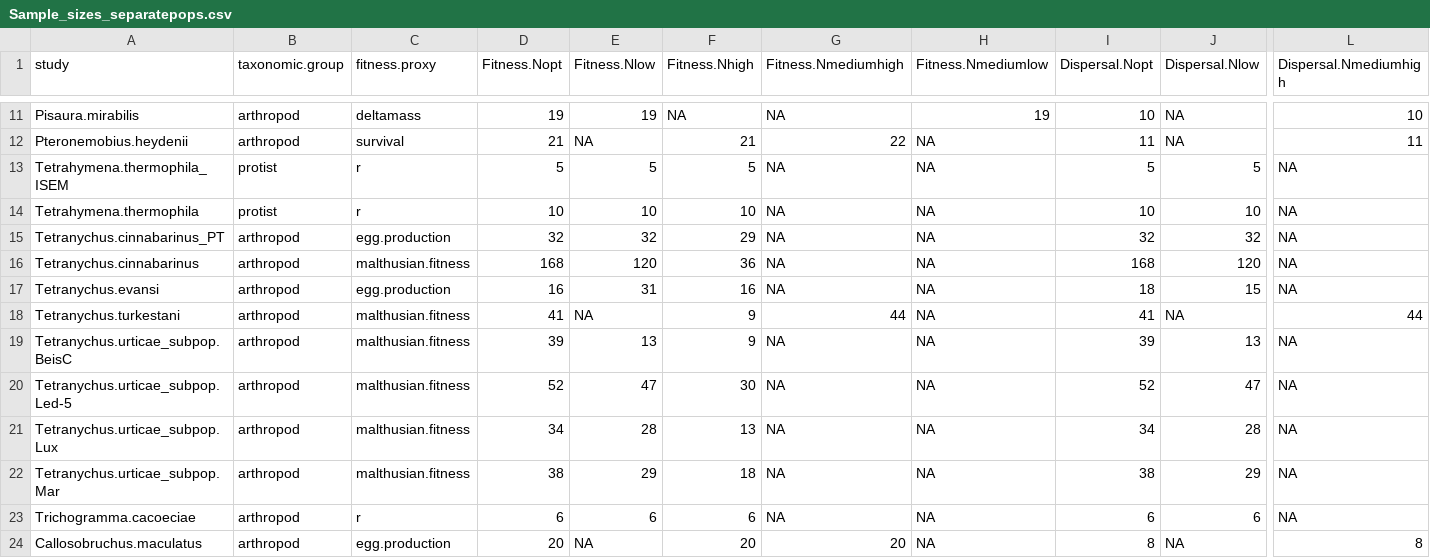
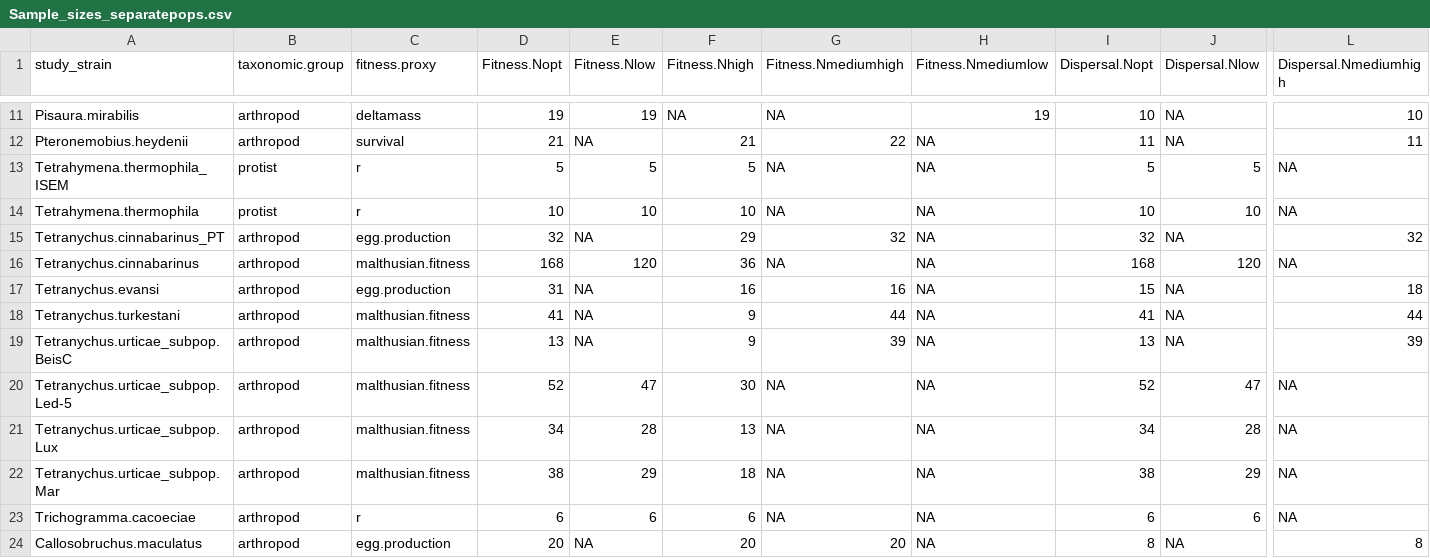
Before and after one commit to celina-baines/DispNet-Temperature-Dependent-Dispersal, a CSV file: outputs/separatepops/Sample_sizes_separatepops.csv, drawn as a sheet; only a part is shown, gaps mark what is left out; the diff names each change by its address in the sheet, - before the commit and + after, or states it on an @@ line.

```diff
--- a/outputs/separatepops/Sample_sizes_separatepops.csv
+++ b/outputs/separatepops/Sample_sizes_separatepops.csv
-A1: study
+A1: study_strain
-E15 (Fitness.Nlow): 32
+E15 (Fitness.Nlow): NA
-G15 (Fitness.Nmediumhigh): NA
+G15 (Fitness.Nmediumhigh): 32
-J15 (Dispersal.Nlow): 32
+J15 (Dispersal.Nlow): NA
-L15 (Dispersal.Nmediumhigh): NA
+L15 (Dispersal.Nmediumhigh): 32
-D17 (Fitness.Nopt): 16
+D17 (Fitness.Nopt): 31
-E17 (Fitness.Nlow): 31
+E17 (Fitness.Nlow): NA
-G17 (Fitness.Nmediumhigh): NA
+G17 (Fitness.Nmediumhigh): 16
-I17 (Dispersal.Nopt): 18
+I17 (Dispersal.Nopt): 15
-J17 (Dispersal.Nlow): 15
+J17 (Dispersal.Nlow): NA
-L17 (Dispersal.Nmediumhigh): NA
+L17 (Dispersal.Nmediumhigh): 18
-D19 (Fitness.Nopt): 39
+D19 (Fitness.Nopt): 13
-E19 (Fitness.Nlow): 13
+E19 (Fitness.Nlow): NA
-G19 (Fitness.Nmediumhigh): NA
+G19 (Fitness.Nmediumhigh): 39
-I19 (Dispersal.Nopt): 39
+I19 (Dispersal.Nopt): 13
-J19 (Dispersal.Nlow): 13
+J19 (Dispersal.Nlow): NA
-L19 (Dispersal.Nmediumhigh): NA
+L19 (Dispersal.Nmediumhigh): 39
```
Also changed, not shown: raw_data/Phase1_fitness_Tetranychus.cinnabarinus_PT.csv, raw_data/Phase1_fitness_Tetranychus.evansi.csv, 17 other files.
